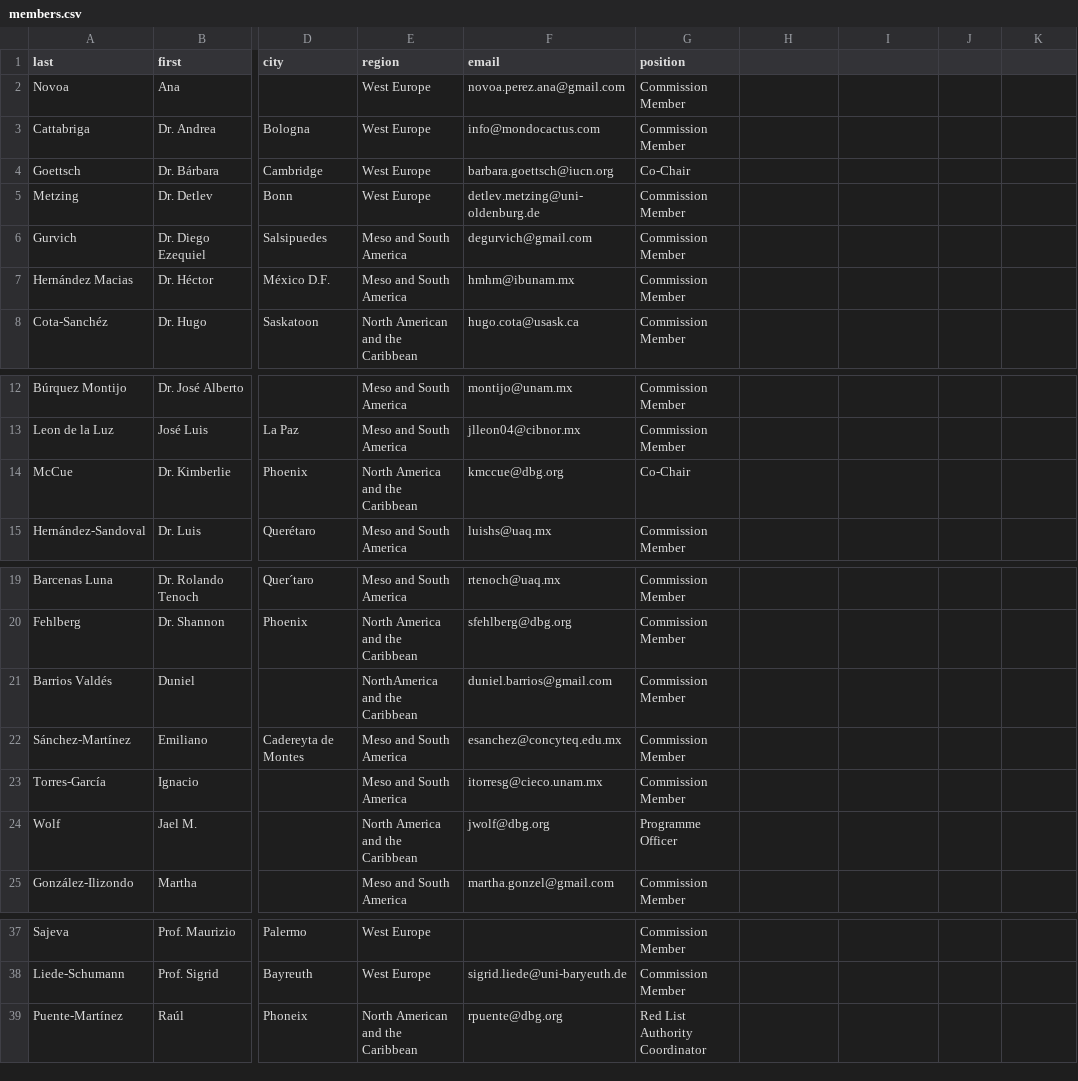
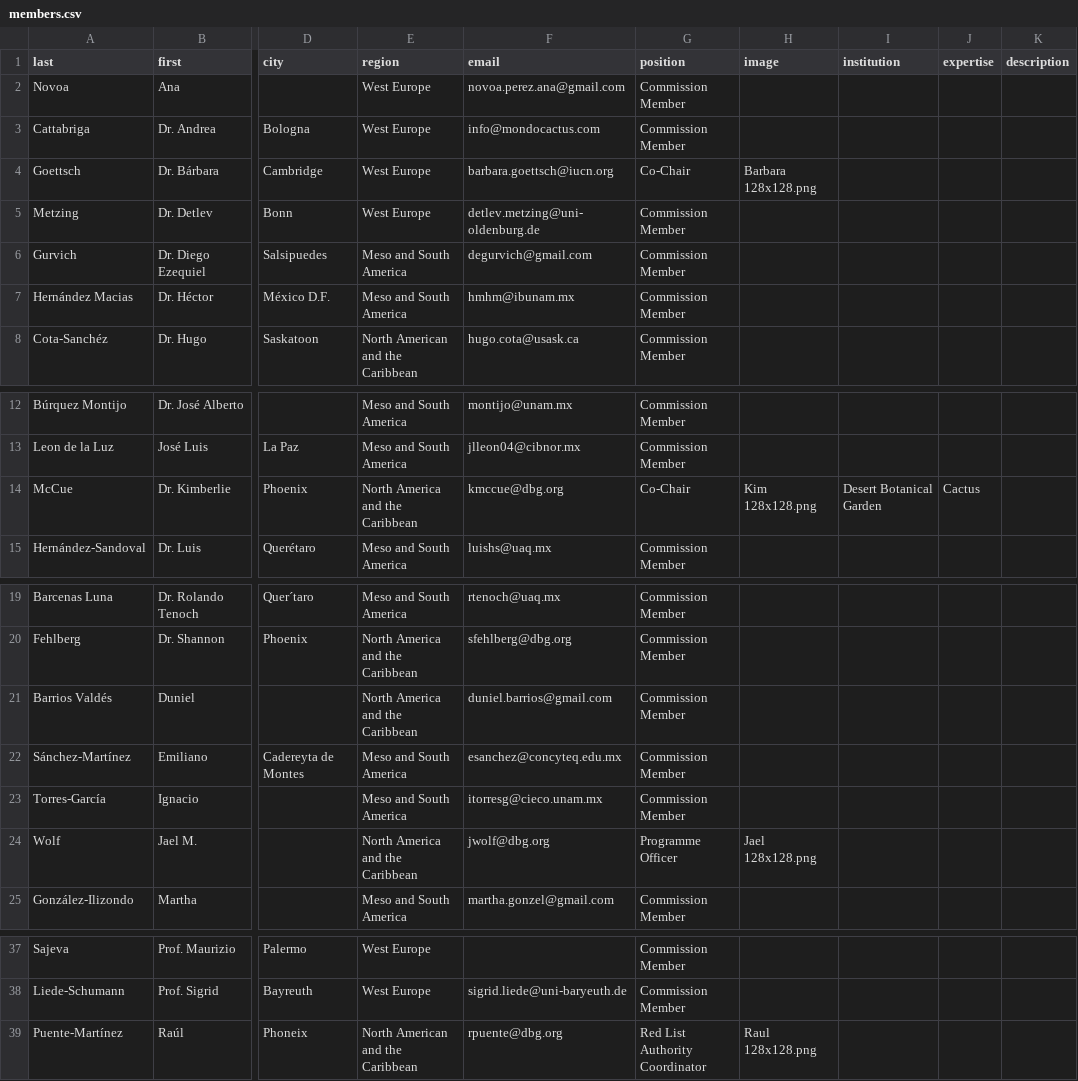
Before and after one commit to CSSG-ProgrammeOfficer/cssg_site, a CSV file: _bin/members.csv, drawn as a sheet; only a part is shown, gaps mark what is left out; the diff names each change by its address in the sheet, - before the commit and + after, or states it on an @@ line.

Commit message:
Major updates to members page.

```diff
--- a/_bin/members.csv
+++ b/_bin/members.csv
-H1: (empty)
+H1: image
-I1: (empty)
+I1: institution
-J1: (empty)
+J1: expertise
-K1: (empty)
+K1: description
-H4 (image): (empty)
+H4 (image): Barbara 128x128.png
-H14 (image): (empty)
+H14 (image): Kim 128x128.png
-I14 (institution): (empty)
+I14 (institution): Desert Botanical Garden
-J14 (expertise): (empty)
+J14 (expertise): Cactus
-E21 (region): NorthAmerica and the Caribbean
+E21 (region): North America and the Caribbean
-H24 (image): (empty)
+H24 (image): Jael 128x128.png
-H39 (image): (empty)
+H39 (image): Raul 128x128.png
```
Also changed, not shown: 8 other files.
